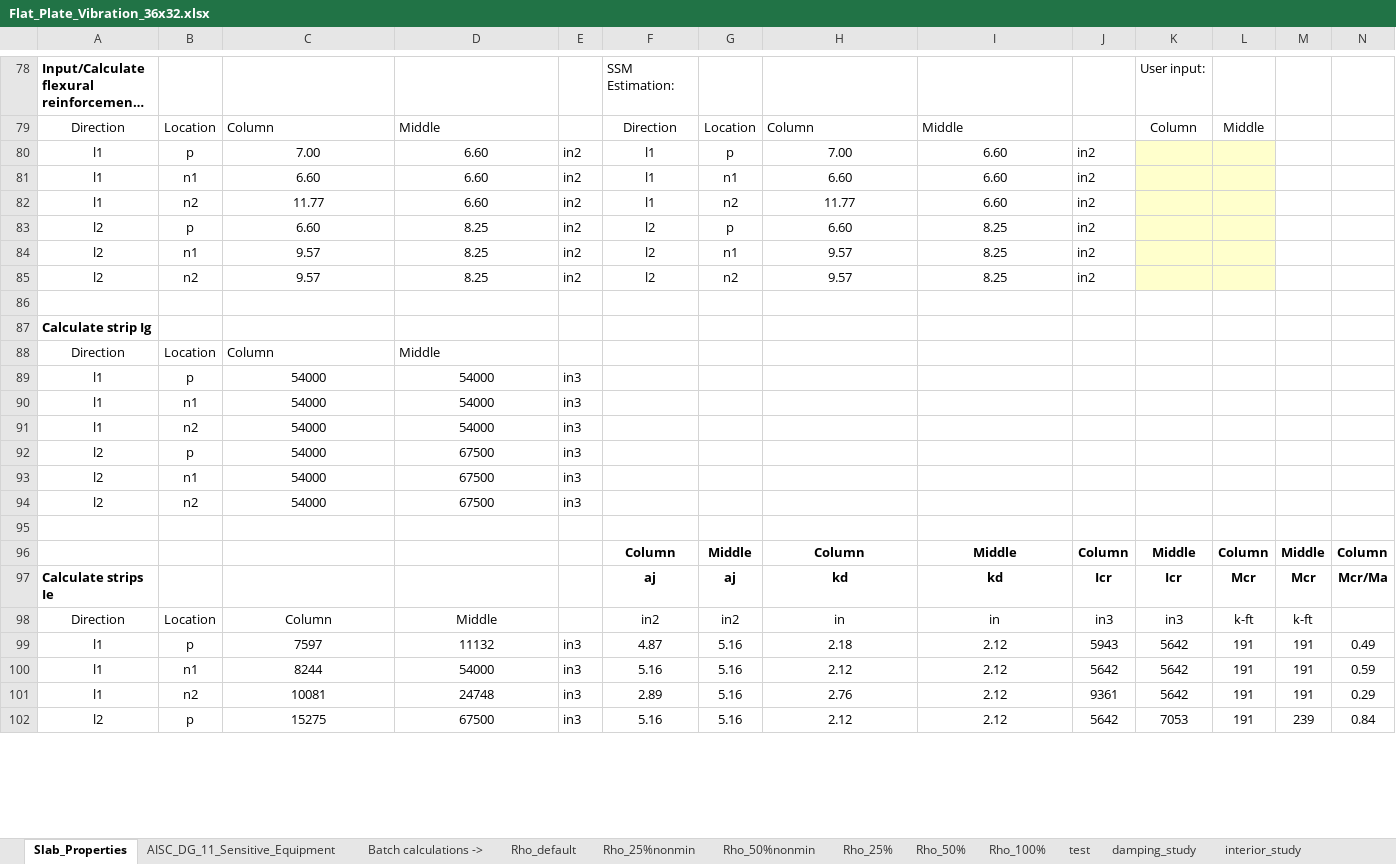
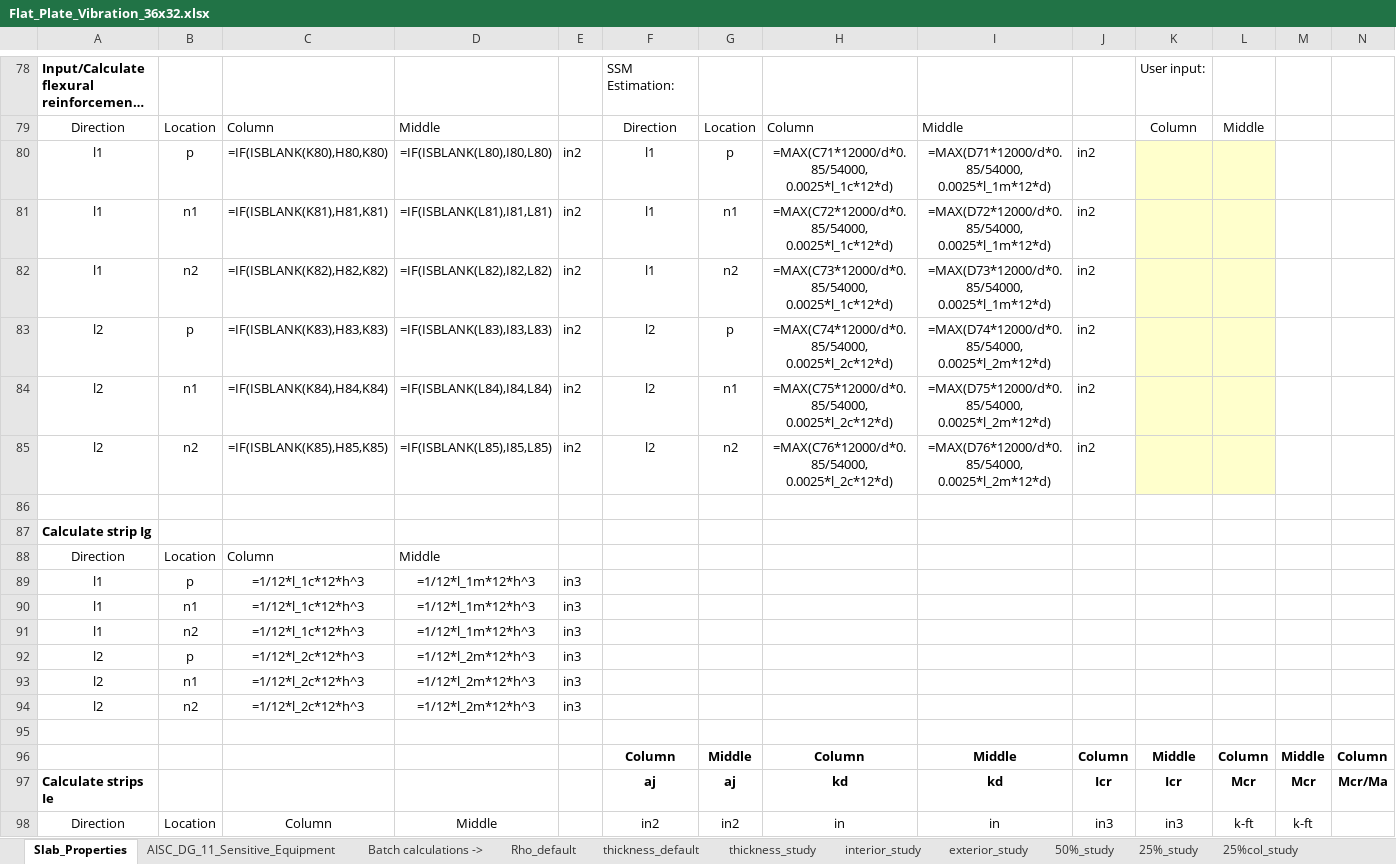
Before and after one commit to m-clare/vibraslab, an Excel workbook: slab_36x32/Flat_Plate_Vibration_36x32.xlsx, sheet Slab_Properties, drawn as a sheet; only a part is shown, gaps mark what is left out; long unchanged cells end in …; values as stored, in another font and other column widths than the file's, no borders; formulas without a stored value are shown as written; removed rows and columns are numbered as before the commit, all else as after; rows hold the shown columns only; the diff covers the shown part only; the diff names each change by its address in the sheet, - before the commit and + after, or states it on an @@ line.

```diff
--- a/slab_36x32/Flat_Plate_Vibration_36x32.xlsx (sheet Slab_Properties)
+++ b/slab_36x32/Flat_Plate_Vibration_36x32.xlsx (sheet Slab_Properties)
-sheet tab: Rho_25%nonmin
+sheet tab: thickness_default
-sheet tab: Rho_50%nonmin
+sheet tab: thickness_study
-sheet tab: Rho_50%
+sheet tab: exterior_study
-sheet tab: Rho_100%
+sheet tab: 50%_study
-sheet tab: test
+sheet tab: 25%_study
-sheet tab: damping_study
+sheet tab: 25%col_study
-sheet tab: Rho_25%
@@ sheet tab order changed: Slab_Properties | AISC_DG_11_Sensitive_Equipment | Batch calculations -> | Rho_default | thickness_default | thickness_study | interior_study | exterior_study | 50%_study | 25%_study | 25%col_study @@
-C80: 7.00
+C80: =IF(ISBLANK(K80),H80,K80)
-D80: 6.60
+D80: =IF(ISBLANK(L80),I80,L80)
-H80: 7.00
+H80: =MAX(C71*12000/d*0.85/54000, 0.0025*l_1c*12*d)
-I80: 6.60
+I80: =MAX(D71*12000/d*0.85/54000, 0.0025*l_1m*12*d)
-C81: 6.60
+C81: =IF(ISBLANK(K81),H81,K81)
-D81: 6.60
+D81: =IF(ISBLANK(L81),I81,L81)
-H81: 6.60
+H81: =MAX(C72*12000/d*0.85/54000, 0.0025*l_1c*12*d)
-I81: 6.60
+I81: =MAX(D72*12000/d*0.85/54000, 0.0025*l_1m*12*d)
-C82: 11.77
+C82: =IF(ISBLANK(K82),H82,K82)
-D82: 6.60
+D82: =IF(ISBLANK(L82),I82,L82)
-H82: 11.77
+H82: =MAX(C73*12000/d*0.85/54000, 0.0025*l_1c*12*d)
-I82: 6.60
+I82: =MAX(D73*12000/d*0.85/54000, 0.0025*l_1m*12*d)
-C83: 6.60
+C83: =IF(ISBLANK(K83),H83,K83)
-D83: 8.25
+D83: =IF(ISBLANK(L83),I83,L83)
-H83: 6.60
+H83: =MAX(C74*12000/d*0.85/54000, 0.0025*l_2c*12*d)
-I83: 8.25
+I83: =MAX(D74*12000/d*0.85/54000, 0.0025*l_2m*12*d)
-C84: 9.57
+C84: =IF(ISBLANK(K84),H84,K84)
-D84: 8.25
+D84: =IF(ISBLANK(L84),I84,L84)
-H84: 9.57
+H84: =MAX(C75*12000/d*0.85/54000, 0.0025*l_2c*12*d)
-I84: 8.25
+I84: =MAX(D75*12000/d*0.85/54000, 0.0025*l_2m*12*d)
-C85: 9.57
+C85: =IF(ISBLANK(K85),H85,K85)
-D85: 8.25
+D85: =IF(ISBLANK(L85),I85,L85)
-H85: 9.57
+H85: =MAX(C76*12000/d*0.85/54000, 0.0025*l_2c*12*d)
-I85: 8.25
+I85: =MAX(D76*12000/d*0.85/54000, 0.0025*l_2m*12*d)
-C89:C91: 54000
+C89:C91: =1/12*l_1c*12*h^3
-D89:D91: 54000
+D89:D91: =1/12*l_1m*12*h^3
-C92:C94: 54000
+C92:C94: =1/12*l_2c*12*h^3
-D92:D94: 67500
+D92:D94: =1/12*l_2m*12*h^3
-row 99: l1 | p | 7597 | 11132 | in3 | 4.87 | 5.16 | 2.18 | 2.12 | 5943 | 5642 | 191 | 191 | 0.49
-row 100: l1 | n1 | 8244 | 54000 | in3 | 5.16 | 5.16 | 2.12 | 2.12 | 5642 | 5642 | 191 | 191 | 0.59
-row 101: l1 | n2 | 10081 | 24748 | in3 | 2.89 | 5.16 | 2.76 | 2.12 | 9361 | 5642 | 191 | 191 | 0.29
-row 102: l2 | p | 15275 | 67500 | in3 | 5.16 | 5.16 | 2.12 | 2.12 | 5642 | 7053 | 191 | 239 | 0.84
```
Also changed, not shown: 6 added rows, 2 removed rows and 75 edited cells elsewhere in this sheet, sheet 25%col_study, sheet interior_study, sheet 25%_study, sheet 50%_study, sheet exterior_study, sheet thickness_study, 3 more sheets, other sheet tabs, slab_34x34/Flat_Plate_Vibration_34x34.xlsx, 23 other files.
